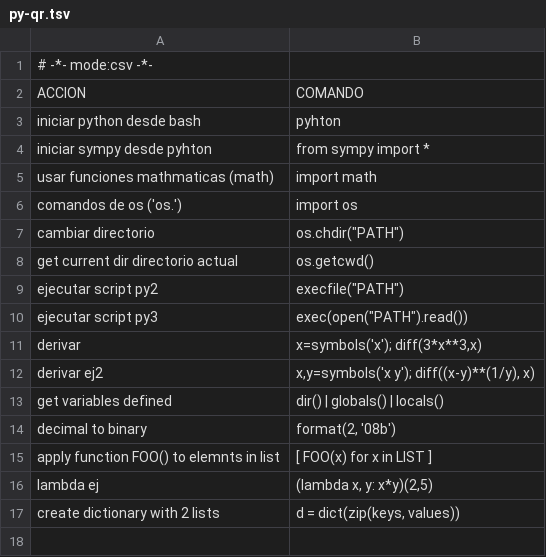
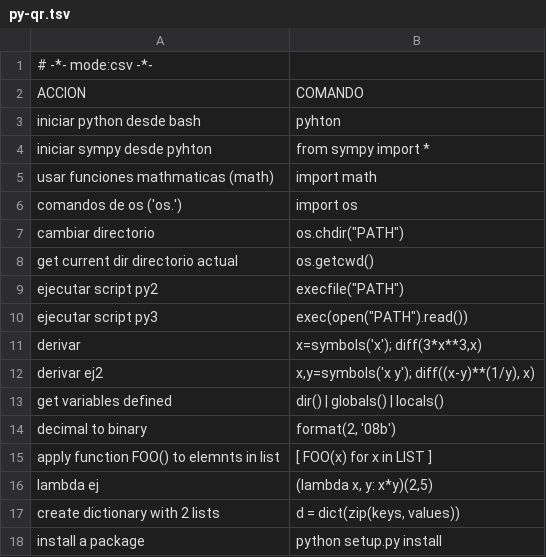
Before and after one commit to n-sm/qrs, a TSV file: python/py-qr.tsv, drawn as a sheet.

```diff
--- a/python/py-qr.tsv
+++ b/python/py-qr.tsv
@@ -17 +17,2 @@ lambda ej	(lambda x, y: x*y)(2,5)
 create dictionary with 2 lists	d = dict(zip(keys, values))
+install a package	python setup.py install
```
Also changed, not shown: R/r-qref.tsv, git/git-qref.tsv, 20 other files.
